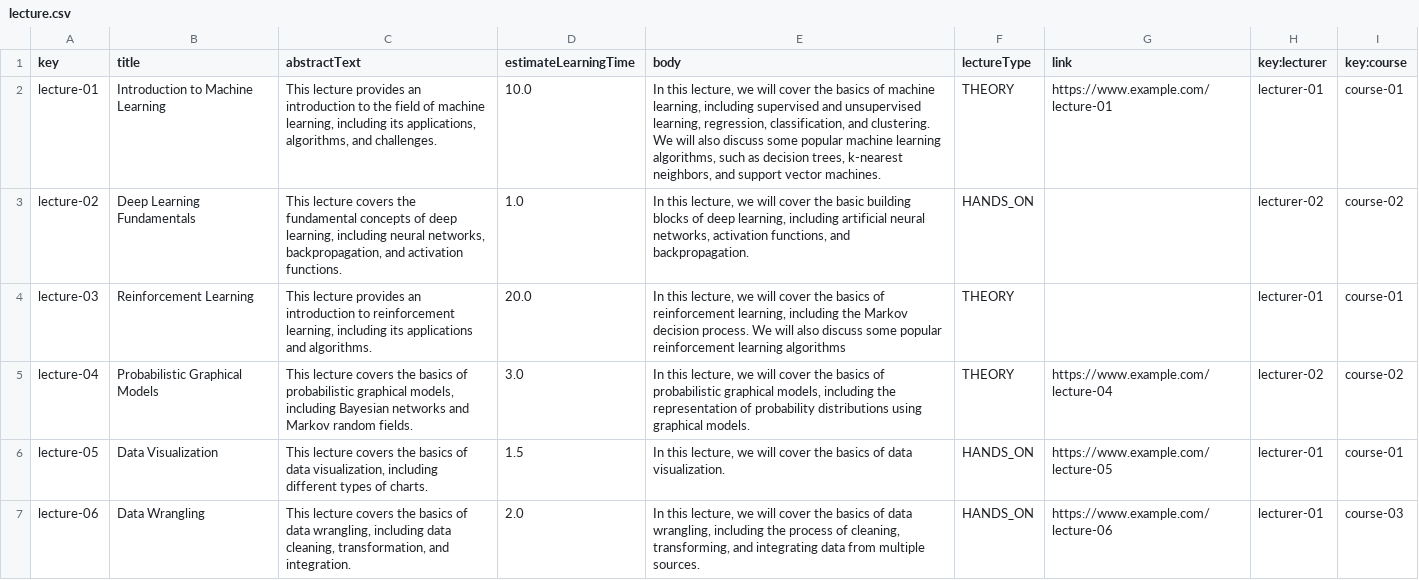
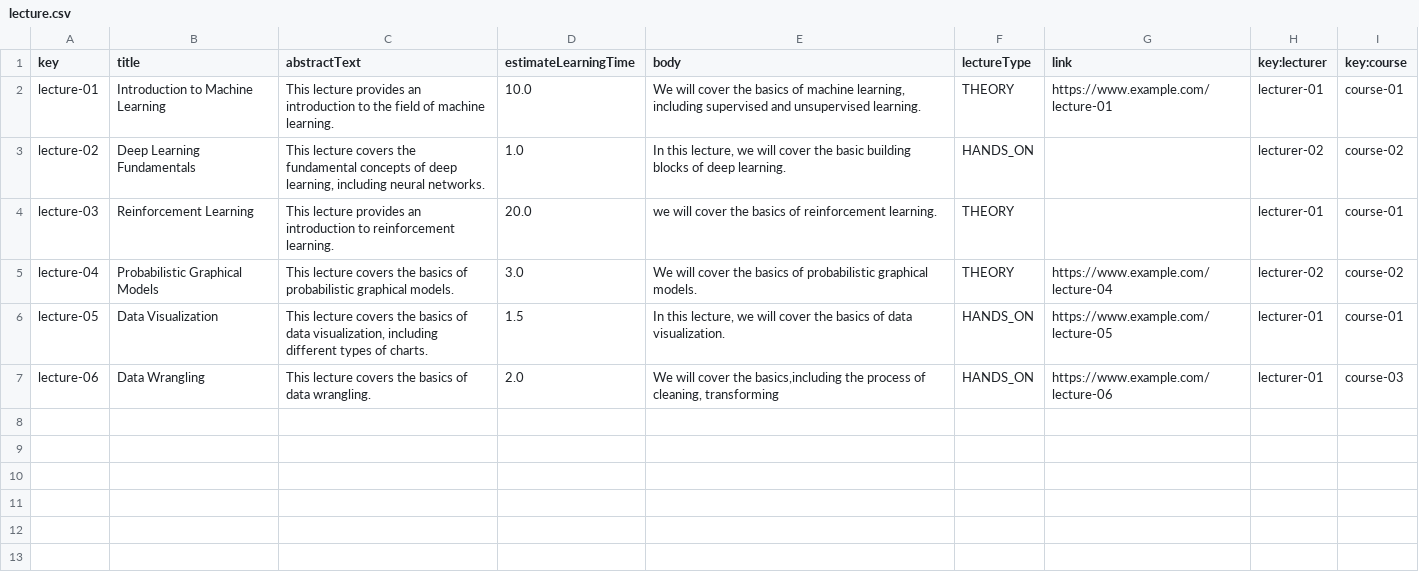
Before and after one commit to Acme-L3/Acme-L3, a CSV file: src/main/webapp/WEB-INF/resources/sample-data/lecture.csv, drawn as a sheet.

Commit message:
Sample debug done
sample debug done

```diff
--- a/src/main/webapp/WEB-INF/resources/sample-data/lecture.csv
+++ b/src/main/webapp/WEB-INF/resources/sample-data/lecture.csv
@@ -1,7 +1,7 @@
 key,title,abstractText,estimateLearningTime,body,lectureType,link,key:lecturer,key:course
-lecture-01,Introduction to Machine Learning,"This lecture provides an introduction to the field of machine learning, including its applications, algorithms, and challenges.",10.0,"In this lecture, we will cover the basics of machine learning, including supervised and unsupervised learning, regression, classification, and clustering. We will also discuss some popular machine learning algorithms, such as decision trees, k-nearest neighbors, and support vector machines. ",THEORY,https://www.example.com/lecture-01,lecturer-01,course-01
-lecture-02,Deep Learning Fundamentals,"This lecture covers the fundamental concepts of deep learning, including neural networks, backpropagation, and activation functions.",1.0,"In this lecture, we will cover the basic building blocks of deep learning, including artificial neural networks, activation functions, and backpropagation.",HANDS_ON,,lecturer-02,course-02
-lecture-03,Reinforcement Learning,"This lecture provides an introduction to reinforcement learning, including its applications and algorithms.",20.0,"In this lecture, we will cover the basics of reinforcement learning, including the Markov decision process. We will also discuss some popular reinforcement learning algorithms",THEORY,,lecturer-01,course-01
-lecture-04,Probabilistic Graphical Models,"This lecture covers the basics of probabilistic graphical models, including Bayesian networks and Markov random fields.",3.0,"In this lecture, we will cover the basics of probabilistic graphical models, including the representation of probability distributions using graphical models.",THEORY,https://www.example.com/lecture-04,lecturer-02,course-02
+lecture-01,Introduction to Machine Learning,"This lecture provides an introduction to the field of machine learning.",10.0,"We will cover the basics of machine learning, including supervised and unsupervised learning.",THEORY,https://www.example.com/lecture-01,lecturer-01,course-01
+lecture-02,Deep Learning Fundamentals,"This lecture covers the fundamental concepts of deep learning, including neural networks.",1.0,"In this lecture, we will cover the basic building blocks of deep learning.",HANDS_ON,,lecturer-02,course-02
+lecture-03,Reinforcement Learning,"This lecture provides an introduction to reinforcement learning.",20.0,"we will cover the basics of reinforcement learning.",THEORY,,lecturer-01,course-01
+lecture-04,Probabilistic Graphical Models,"This lecture covers the basics of probabilistic graphical models.",3.0,"We will cover the basics of probabilistic graphical models.",THEORY,https://www.example.com/lecture-04,lecturer-02,course-02
 lecture-05,Data Visualization,"This lecture covers the basics of data visualization, including different types of charts.",1.5,"In this lecture, we will cover the basics of data visualization.",HANDS_ON,https://www.example.com/lecture-05,lecturer-01,course-01
-lecture-06,Data Wrangling,"This lecture covers the basics of data wrangling, including data cleaning, transformation, and integration.",2.0,"In this lecture, we will cover the basics of data wrangling, including the process of cleaning, transforming, and integrating data from multiple sources.",HANDS_ON,https://www.example.com/lecture-06,lecturer-01,course-03
+lecture-06,Data Wrangling,"This lecture covers the basics of data wrangling.",2.0,"We will cover the basics,including the process of cleaning, transforming",HANDS_ON,https://www.example.com/lecture-06,lecturer-01,course-03
```
Also changed, not shown: src/main/webapp/WEB-INF/resources/sample-data/enrolment.csv, src/main/webapp/WEB-INF/resources/sample-data/peep.csv, 2 other files.
